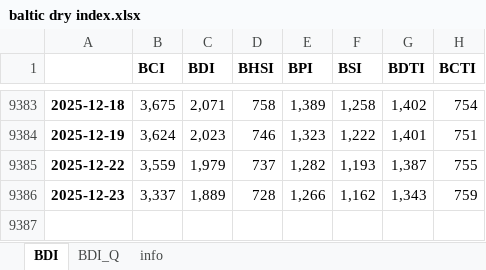
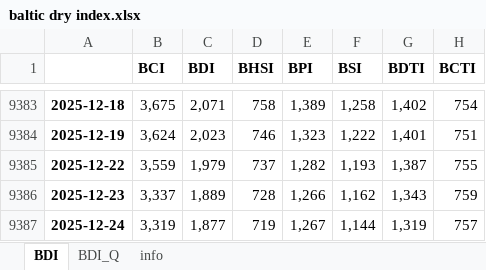
Before and after one commit to Tommylee1013/AlternativeData, an Excel workbook: data/freight/baltic dry index.xlsx, sheet BDI, drawn as a sheet; only a part is shown, gaps mark what is left out; values as stored, in another font and other column widths than the file's, no borders; the diff names each change by its address in the sheet, - before the commit and + after, or states it on an @@ line.

Commit message:
Data Update (2025/12/25)

```diff
--- a/data/freight/baltic dry index.xlsx (sheet BDI)
+++ b/data/freight/baltic dry index.xlsx (sheet BDI)
+row 9387: 2025-12-24 | 3,319 | 1,877 | 719 | 1,267 | 1,144 | 1,319 | 757
```
Also changed, not shown: sheet info, data/commodity/AAA Gasoline.xlsx, data/commodity/Lithium.xlsx, 4 other files.
